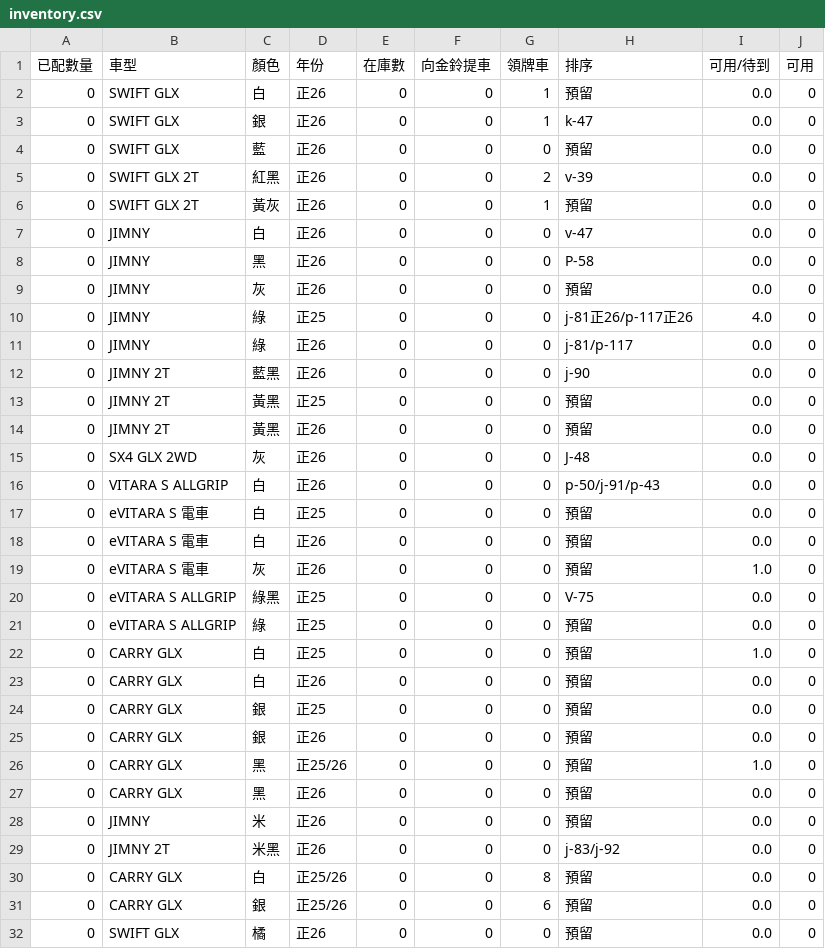
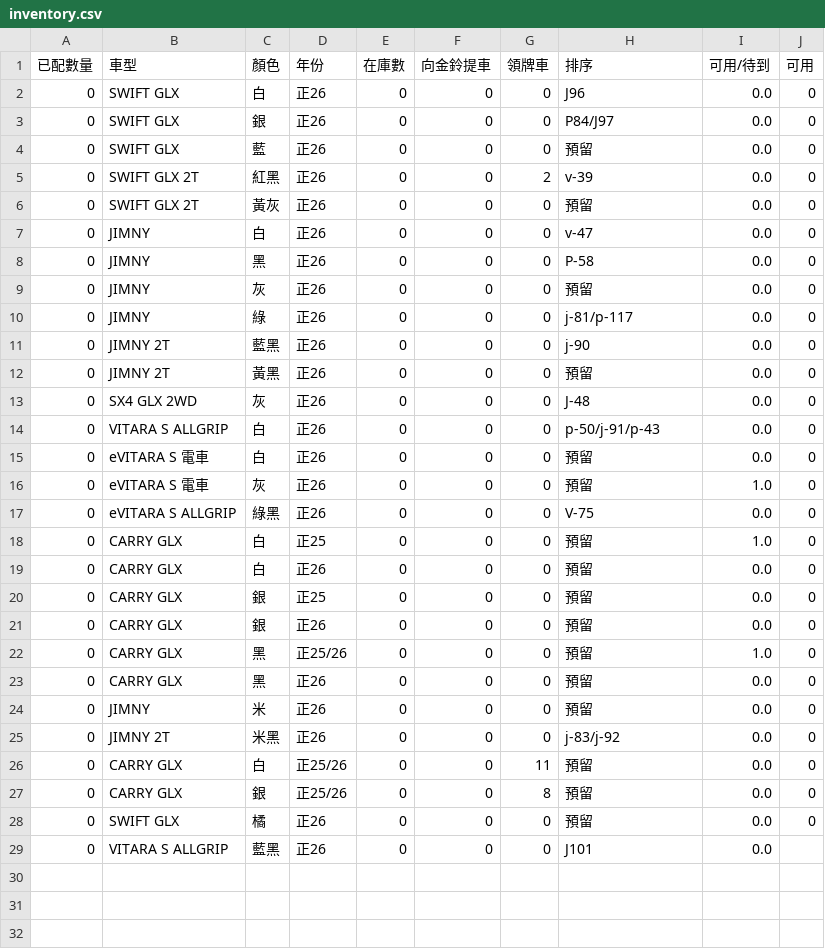
Before and after one commit to subarudms/suzuki-inventory, a CSV file: inventory.csv, drawn as a sheet.

Commit message:
Update: 2026-06-01 10:22:57.190332

```diff
--- a/inventory.csv
+++ b/inventory.csv
@@ -1,7 +1,7 @@
 已配數量,車型,顏色,年份,在庫數,向金鈴提車,領牌車,排序,可用/待到,可用
-0,SWIFT GLX,白,正26,0,0,1,預留,0.0,0
-0,SWIFT GLX,銀,正26,0,0,1,k-47,0.0,0
+0,SWIFT GLX,白,正26,0,0,0,J96,0.0,0
+0,SWIFT GLX,銀,正26,0,0,0,P84/J97,0.0,0
 0,SWIFT GLX,藍,正26,0,0,0,預留,0.0,0
 0,SWIFT GLX 2T,紅黑,正26,0,0,2,v-39,0.0,0
-0,SWIFT GLX 2T,黃灰,正26,0,0,1,預留,0.0,0
+0,SWIFT GLX 2T,黃灰,正26,0,0,0,預留,0.0,0
 0,JIMNY,白,正26,0,0,0,v-47,0.0,0
@@ -9,6 +9,4 @@
 0,JIMNY,灰,正26,0,0,0,預留,0.0,0
-0,JIMNY,綠,正25,0,0,0,j-81正26/p-117正26,4.0,0
 0,JIMNY,綠,正26,0,0,0,j-81/p-117,0.0,0
 0,JIMNY 2T,藍黑,正26,0,0,0,j-90,0.0,0
-0,JIMNY 2T,黃黑,正25,0,0,0,預留,0.0,0
 0,JIMNY 2T,黃黑,正26,0,0,0,預留,0.0,0
@@ -16,7 +14,5 @@
 0,VITARA S ALLGRIP,白,正26,0,0,0,p-50/j-91/p-43,0.0,0
-0,eVITARA S 電車,白,正25,0,0,0,預留,0.0,0
 0,eVITARA S 電車,白,正26,0,0,0,預留,0.0,0
 0,eVITARA S 電車,灰,正26,0,0,0,預留,1.0,0
-0,eVITARA S ALLGRIP,綠黑,正25,0,0,0,V-75,0.0,0
-0,eVITARA S ALLGRIP,綠,正25,0,0,0,預留,0.0,0
+0,eVITARA S ALLGRIP,綠黑,正26,0,0,0,V-75,0.0,0
 0,CARRY GLX,白,正25,0,0,0,預留,1.0,0
@@ -29,4 +25,5 @@
 0,JIMNY 2T,米黑,正26,0,0,0,j-83/j-92,0.0,0
-0,CARRY GLX,白,正25/26,0,0,8,預留,0.0,0
-0,CARRY GLX,銀,正25/26,0,0,6,預留,0.0,0
+0,CARRY GLX,白,正25/26,0,0,11,預留,0.0,0
+0,CARRY GLX,銀,正25/26,0,0,8,預留,0.0,0
 0,SWIFT GLX,橘,正26,0,0,0,預留,0.0,0
+0,VITARA  S ALLGRIP,藍黑,正26,0,0,0,J101,0.0,
```
